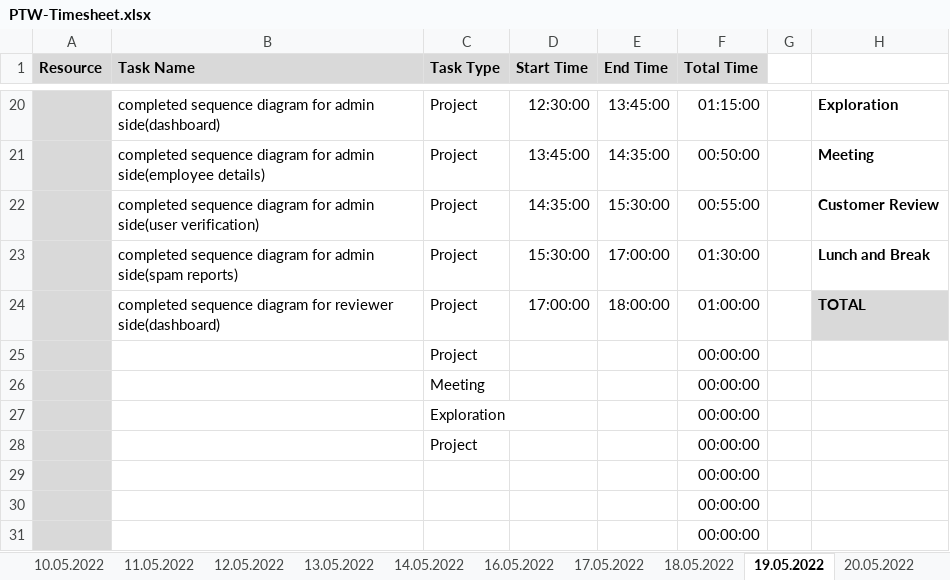
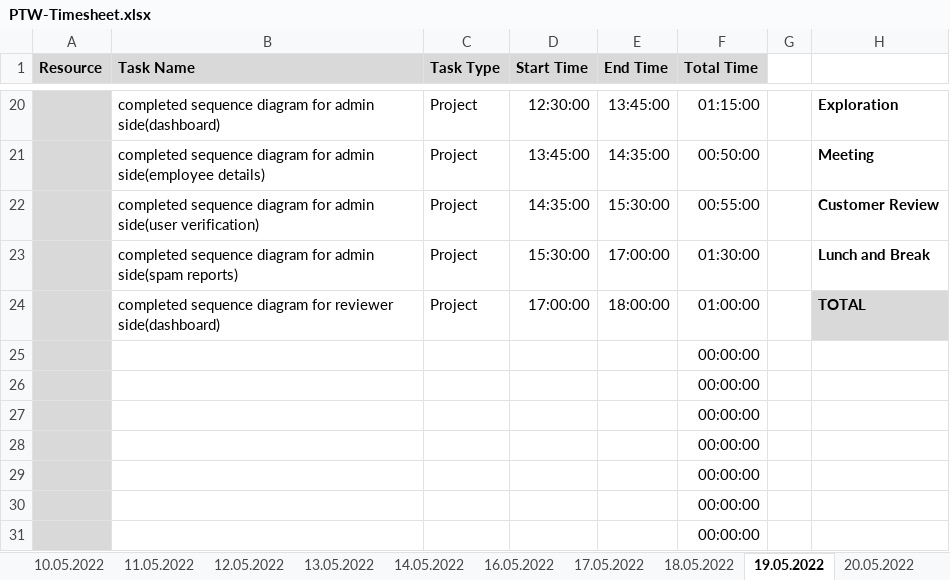
Before and after one commit to arvi9/ASPNet-WebAPI-Anngular-Project, an Excel workbook: Aurora/Process/PTW-Timesheet.xlsx, sheet 19.05.2022, drawn as a sheet; only a part is shown, gaps mark what is left out; values as stored, in another font and other column widths than the file's, no borders; conditional formats not drawn; the diff names each change by its address in the sheet, - before the commit and + after, or states it on an @@ line.

```diff
--- a/Aurora/Process/PTW-Timesheet.xlsx (sheet 19.05.2022)
+++ b/Aurora/Process/PTW-Timesheet.xlsx (sheet 19.05.2022)
-C25 (Task Type): Project
+C25 (Task Type): (empty)
-C26 (Task Type): Meeting
+C26 (Task Type): (empty)
-C27 (Task Type): Exploration
+C27 (Task Type): (empty)
-C28 (Task Type): Project
+C28 (Task Type): (empty)
```
Also changed, not shown: sheet 21.05.2022, sheet 23.05.2022, sheet 20.05.2022, other sheet tabs, formulas that keep their value.
